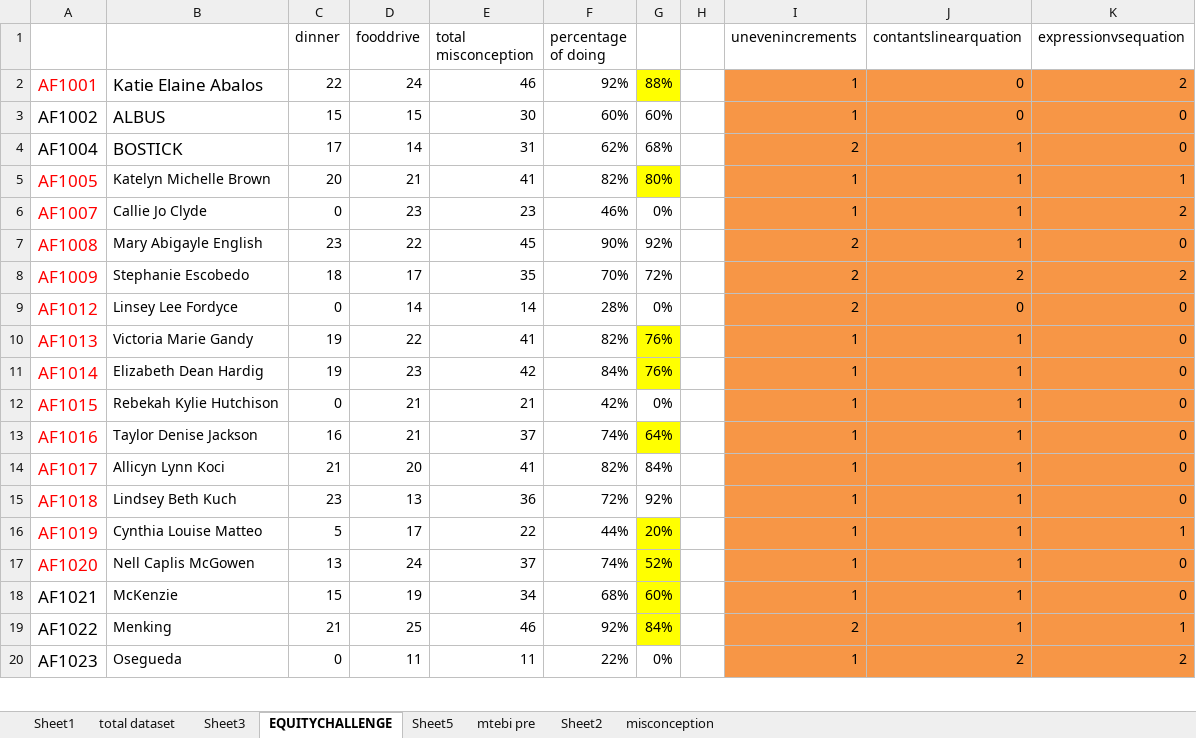
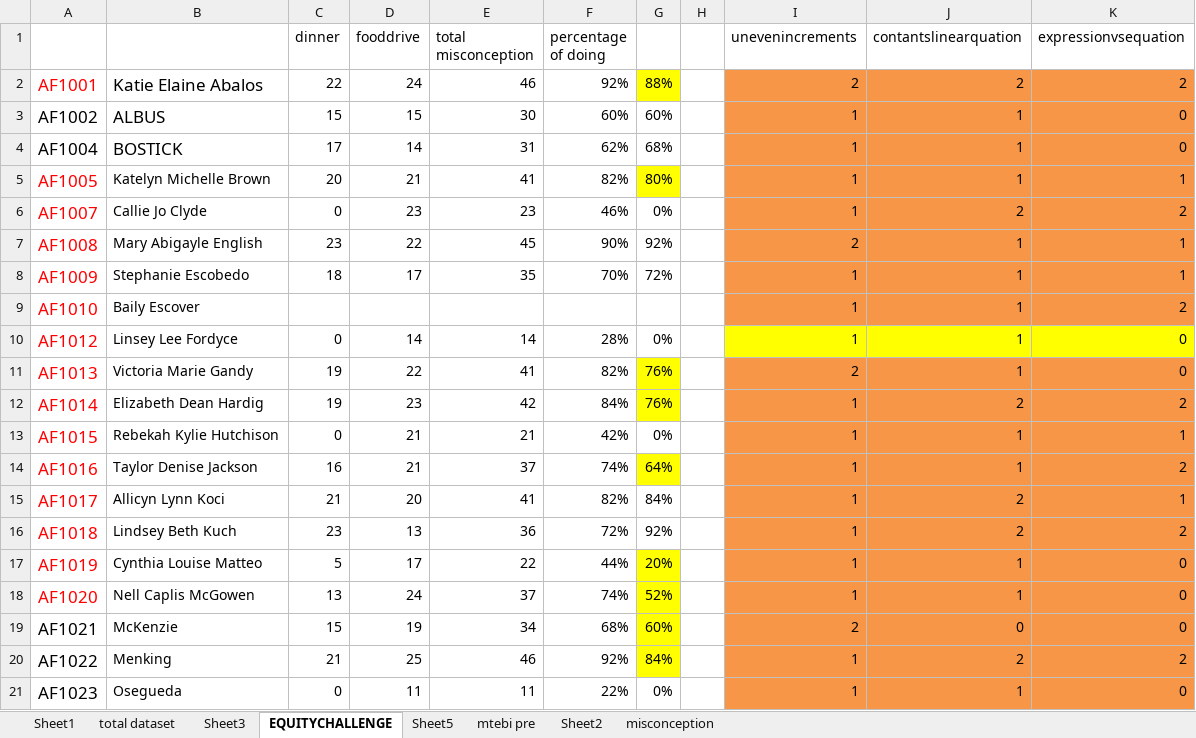
Before and after one commit to hindiogine/RCML, an Excel workbook: Fall-2013-KATE-post-help.xlsx, sheet EQUITYCHALLENGE, drawn as a sheet; only a part is shown; values as stored, in another font and other column widths than the file's, no borders; addresses are those after the commit; the diff covers the shown part only; the diff names each change by its address in the sheet, - before the commit and + after, or states it on an @@ line.

```diff
--- a/Fall-2013-KATE-post-help.xlsx (sheet EQUITYCHALLENGE)
+++ b/Fall-2013-KATE-post-help.xlsx (sheet EQUITYCHALLENGE)
-I2 (unevenincrements): 1
+I2 (unevenincrements): 2
-J2 (contantslinearquation): 0
+J2 (contantslinearquation): 2
-J3 (contantslinearquation): 0
+J3 (contantslinearquation): 1
-I4 (unevenincrements): 2
+I4 (unevenincrements): 1
-J6 (contantslinearquation): 1
+J6 (contantslinearquation): 2
-K7 (expressionvsequation): 0
+K7 (expressionvsequation): 1
-I8 (unevenincrements): 2
+I8 (unevenincrements): 1
-J8 (contantslinearquation): 2
+J8 (contantslinearquation): 1
-K8 (expressionvsequation): 2
+K8 (expressionvsequation): 1
+row 9: AF1010 | Baily Escover |  |  |  |  |  |  | 1 | 1 | 2
-I10 (unevenincrements): 2
+I10 (unevenincrements): 1
-I10:K10 fill: #F79646
+I10:K10 fill: #FFFF00
-J10 (contantslinearquation): 0
+J10 (contantslinearquation): 1
-I11 (unevenincrements): 1
+I11 (unevenincrements): 2
-J12 (contantslinearquation): 1
+J12 (contantslinearquation): 2
-K12 (expressionvsequation): 0
+K12 (expressionvsequation): 2
-K13 (expressionvsequation): 0
+K13 (expressionvsequation): 1
-K14 (expressionvsequation): 0
+K14 (expressionvsequation): 2
-J15:J16 (contantslinearquation): 1
+J15:J16 (contantslinearquation): 2
-K15 (expressionvsequation): 0
+K15 (expressionvsequation): 1
-K16 (expressionvsequation): 0
+K16 (expressionvsequation): 2
-K17 (expressionvsequation): 1
+K17 (expressionvsequation): 0
-I19 (unevenincrements): 1
+I19 (unevenincrements): 2
-J19 (contantslinearquation): 1
+J19 (contantslinearquation): 0
-I20 (unevenincrements): 2
+I20 (unevenincrements): 1
-J20 (contantslinearquation): 1
+J20 (contantslinearquation): 2
-K20 (expressionvsequation): 1
+K20 (expressionvsequation): 2
-J21 (contantslinearquation): 2
+J21 (contantslinearquation): 1
-K21 (expressionvsequation): 2
+K21 (expressionvsequation): 0
```
Also changed, not shown: 16 edited cells and cell formats elsewhere in this sheet, sheet misconception, formulas that keep their value, Fall-2013-KATE-post.xlsx, Fall2013_data.xlsx, 1 other file.
